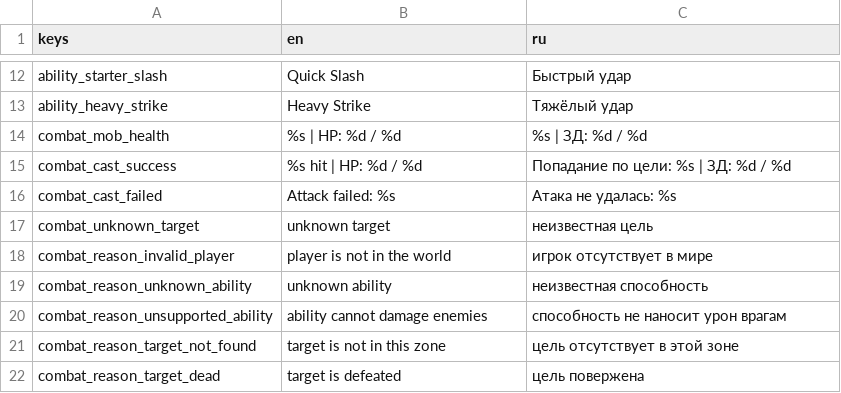
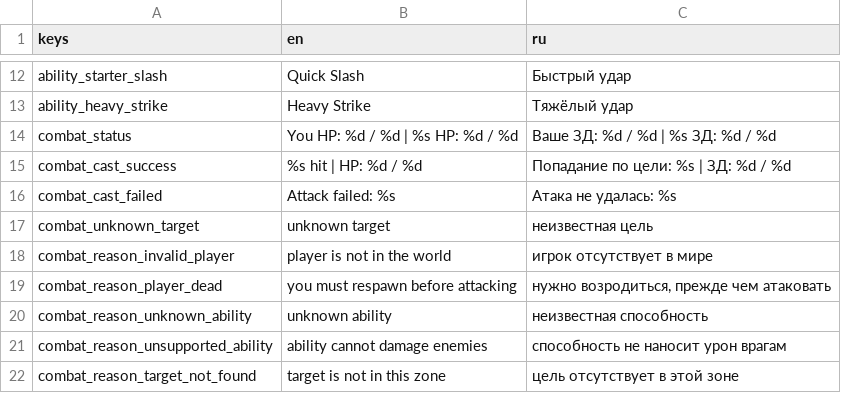
Before and after one commit to mikorao1996-lab/mmorpg3D, a CSV file: resources/translations/bootstrap.csv, drawn as a sheet; only a part is shown, gaps mark what is left out; the shorter side is filled out with more unchanged rows; removed rows and columns are numbered as before the commit, all else as after; the diff names each change by its address in the sheet, - before the commit and + after, or states it on an @@ line.

```diff
--- a/resources/translations/bootstrap.csv
+++ b/resources/translations/bootstrap.csv
-row 14: combat_mob_health | %s | HP: %d / %d | %s | ЗД: %d / %d
+row 14: combat_status | You HP: %d / %d | %s HP: %d / %d | Ваше ЗД: %d / %d | %s ЗД: %d / %d
+row 19: combat_reason_player_dead | you must respawn before attacking | нужно возродиться, прежде чем атаковать
```
Also changed, not shown: 20 other files.
